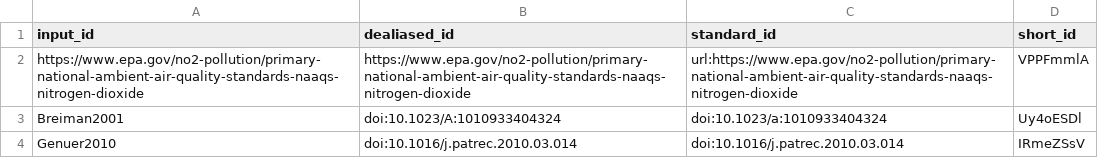
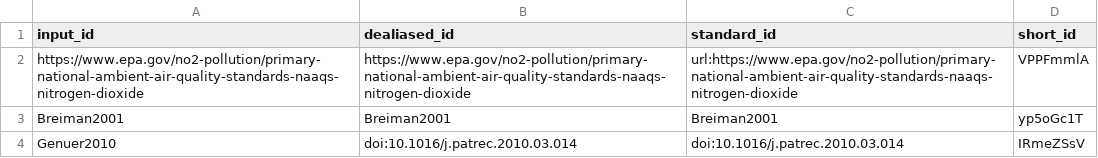
Before and after one commit to sfiala2/498_NO2_Pred, a TSV file: citations.tsv, drawn as a sheet.

```diff
--- a/citations.tsv
+++ b/citations.tsv
@@ -2,3 +2,3 @@ input_id	dealiased_id	standard_id	short_id
 https://www.epa.gov/no2-pollution/primary-national-ambient-air-quality-standards-naaqs-nitrogen-dioxide	https://www.epa.gov/no2-pollution/primary-national-ambient-air-quality-standards-naaqs-nitrogen-dioxide	url:https://www.epa.gov/no2-pollution/primary-national-ambient-air-quality-standards-naaqs-nitrogen-dioxide	VPPFmmlA
-Breiman2001	doi:10.1023/A:1010933404324	doi:10.1023/a:1010933404324	Uy4oESDl
+Breiman2001	Breiman2001	Breiman2001	yp5oGc1T
 Genuer2010	doi:10.1016/j.patrec.2010.03.014	doi:10.1016/j.patrec.2010.03.014	IRmeZSsV
```
Also changed, not shown: 5 other files.
